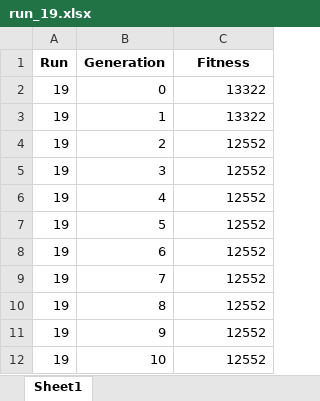
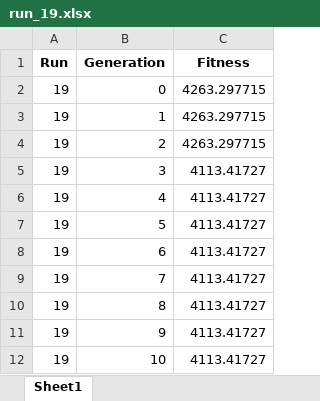
Before and after one commit to dfhssilva/CIFO_project, an Excel workbook: log/mp0-8/run_19.xlsx, sheet Sheet1, drawn as a sheet; values as stored, in another font and other column widths than the file's, no borders; the diff names each change by its address in the sheet, - before the commit and + after, or states it on an @@ line.

```diff
--- a/log/mp0-8/run_19.xlsx (sheet Sheet1)
+++ b/log/mp0-8/run_19.xlsx (sheet Sheet1)
-C2:C3 (Fitness): 13322
+C2:C3 (Fitness): 4263.297715
-C4 (Fitness): 12552
+C4 (Fitness): 4263.297715
-C5:C12 (Fitness): 12552
+C5:C12 (Fitness): 4113.41727
```
Also changed, not shown: log/mp0-8/run_15.xlsx, log/mp0-8/run_16.xlsx, 29 other files.
